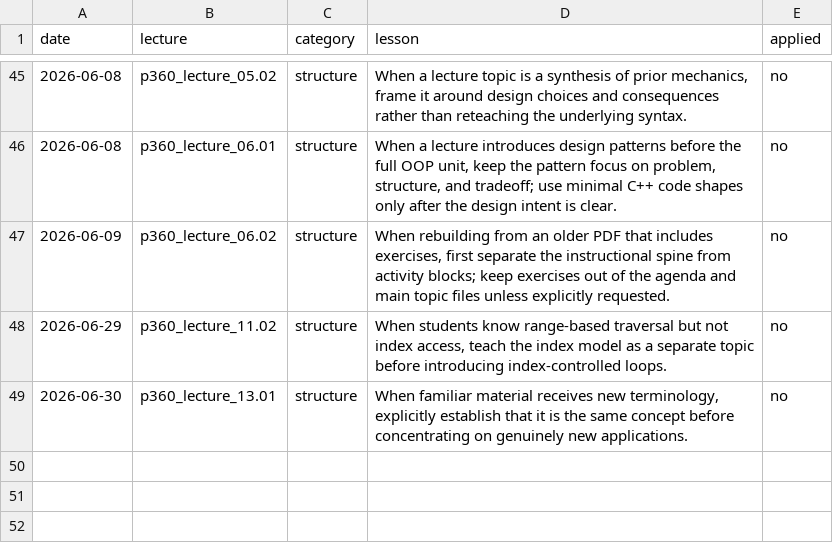
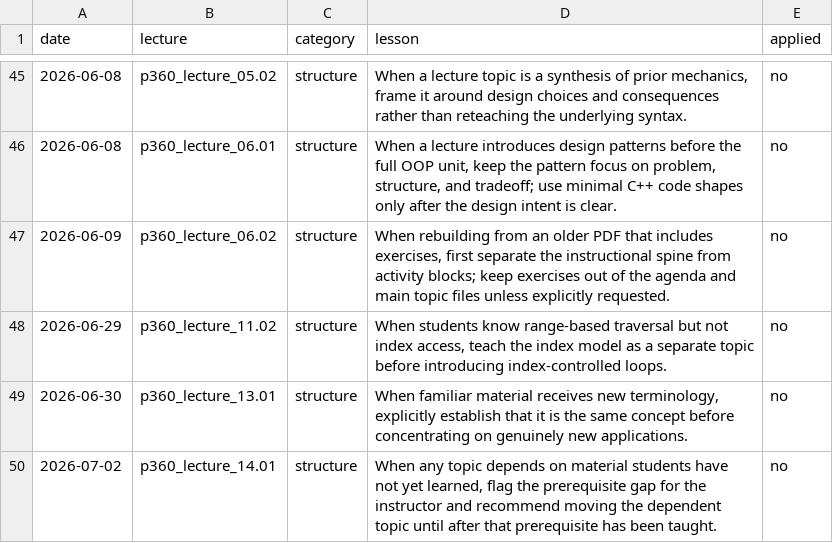
Before and after one commit to 9mytmh5z4p-sketch/CISP360, a CSV file: lessons.csv, drawn as a sheet; only a part is shown, gaps mark what is left out; the diff names each change by its address in the sheet, - before the commit and + after, or states it on an @@ line.

```diff
--- a/lessons.csv
+++ b/lessons.csv
+row 50: 2026-07-02 | p360_lecture_14.01 | structure | When any topic depends on material students have not yet learned, flag the prerequisite gap for the instructor and recommend moving the dependent topic until after that prerequisite has been taught. | no
```
Also changed, not shown: inventory.csv, 46 other files.
